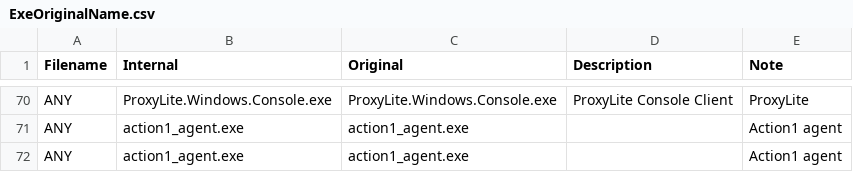
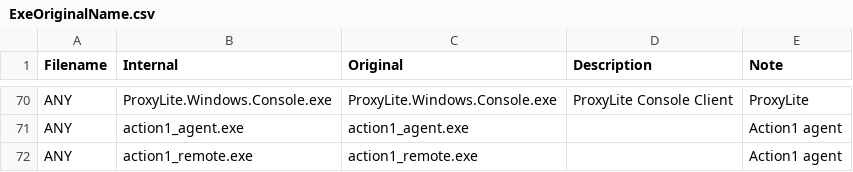
Before and after one commit to svch0stz/velociraptor-detections, a CSV file: ExeOriginalName.csv, drawn as a sheet; only a part is shown, gaps mark what is left out.

Commit message:
Update ExeOriginalName.csv

```diff
--- a/ExeOriginalName.csv
+++ b/ExeOriginalName.csv
@@ -71,2 +71,2 @@ ANY,ProxyLite.Windows.Console.exe,ProxyLite.Windows.Console.exe,ProxyLite Consol
 ANY,action1_agent.exe,action1_agent.exe,,Action1 agent
-ANY,action1_agent.exe,action1_agent.exe,,Action1 agent
+ANY,action1_remote.exe,action1_remote.exe,,Action1 agent
```
